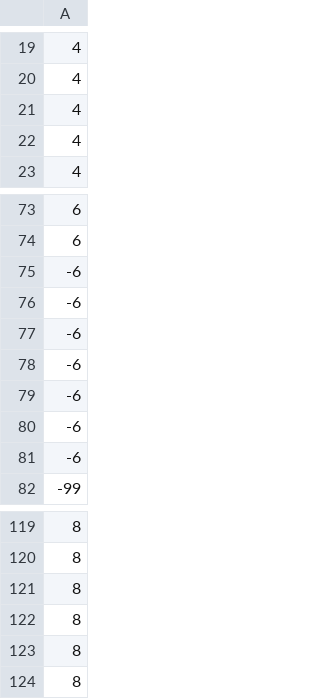
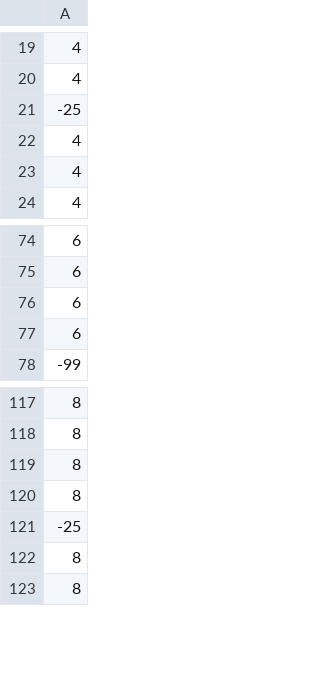
Before and after one commit to jdm365/CPP, a CSV file: games/basic_game/assets/level_design.csv, drawn as a sheet; only a part is shown, gaps mark what is left out; the diff covers the shown part only.

```diff
--- a/games/basic_game/assets/level_design.csv
+++ b/games/basic_game/assets/level_design.csv
@@ -20,2 +20,3 @@
 4,
+-25,
 4,
@@ -74,9 +75,4 @@
 6,
--6,
--6,
--6,
--6,
--6,
--6,
--6,
+6,
+6,
 -99,
@@ -122,2 +120,3 @@
 8,
+-25,
 8,
```
Also changed, not shown: 24 added rows elsewhere in this file, 11 other files.
